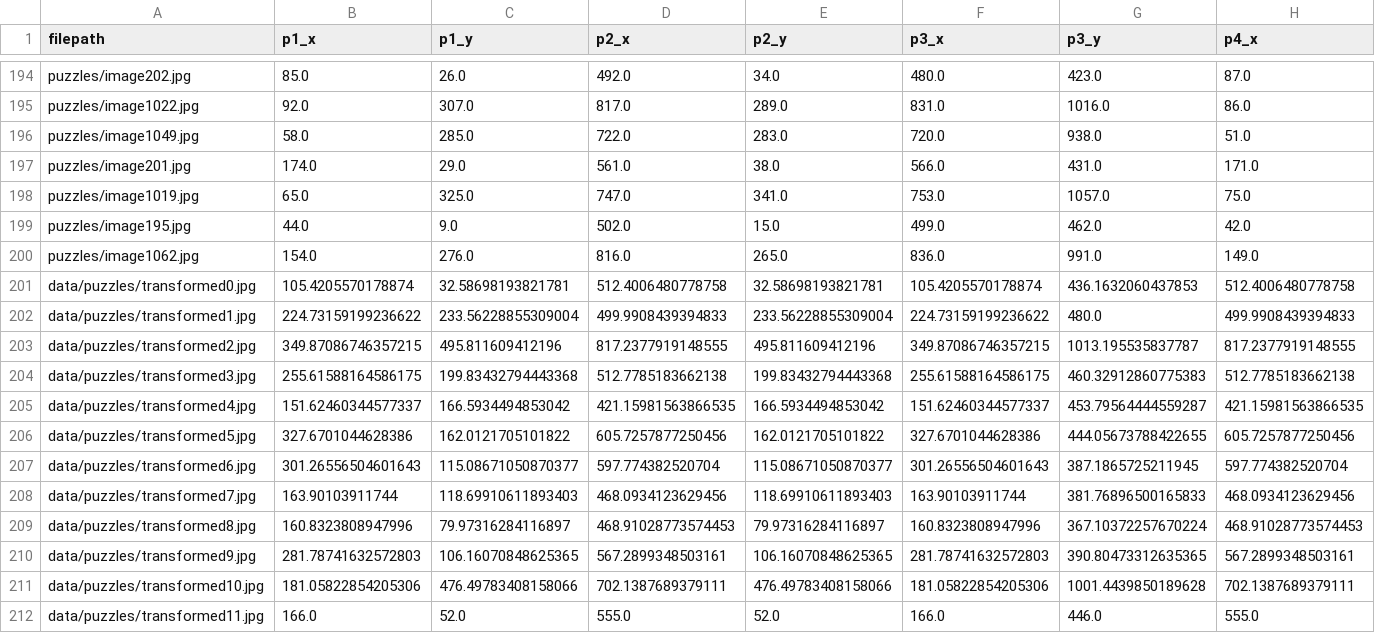
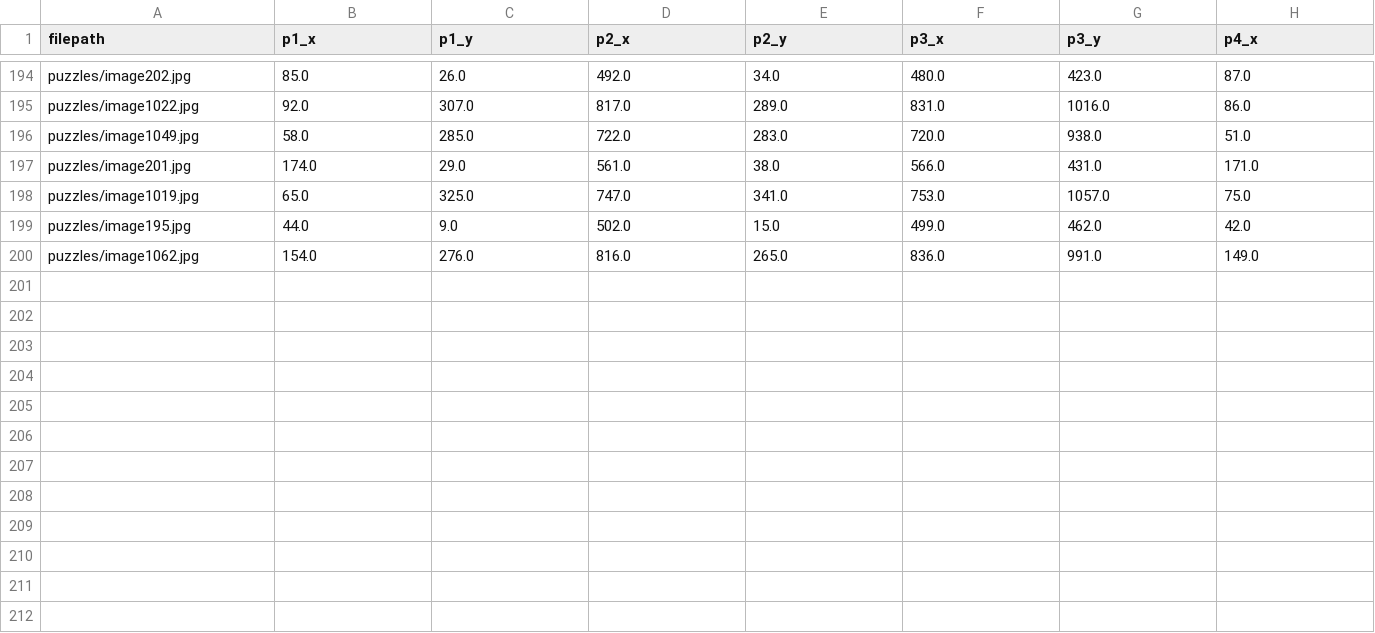
Before and after one commit to andraspalasti/sudoku-solver, a CSV file: data/outlines_sorted.csv, drawn as a sheet; only a part is shown, gaps mark what is left out; rows hold the shown columns only; the diff names each change by its address in the sheet, - before the commit and + after, or states it on an @@ line.

Commit message:
removed augmentations

```diff
--- a/data/outlines_sorted.csv
+++ b/data/outlines_sorted.csv
-row 201: data/puzzles/transformed0.jpg | 105.4205570178874 | 32.58698193821781 | 512.4006480778758 | 32.58698193821781 | 105.4205570178874 | 436.1632060437853 | 512.4006480778758
-row 202: data/puzzles/transformed1.jpg | 224.73159199236622 | 233.56228855309004 | 499.9908439394833 | 233.56228855309004 | 224.73159199236622 | 480.0 | 499.9908439394833
-row 203: data/puzzles/transformed2.jpg | 349.87086746357215 | 495.811609412196 | 817.2377919148555 | 495.811609412196 | 349.87086746357215 | 1013.195535837787 | 817.2377919148555
-row 204: data/puzzles/transformed3.jpg | 255.61588164586175 | 199.83432794443368 | 512.7785183662138 | 199.83432794443368 | 255.61588164586175 | 460.32912860775383 | 512.7785183662138
-row 205: data/puzzles/transformed4.jpg | 151.62460344577337 | 166.5934494853042 | 421.15981563866535 | 166.5934494853042 | 151.62460344577337 | 453.79564444559287 | 421.15981563866535
-row 206: data/puzzles/transformed5.jpg | 327.6701044628386 | 162.0121705101822 | 605.7257877250456 | 162.0121705101822 | 327.6701044628386 | 444.05673788422655 | 605.7257877250456
-row 207: data/puzzles/transformed6.jpg | 301.26556504601643 | 115.08671050870377 | 597.774382520704 | 115.08671050870377 | 301.26556504601643 | 387.1865725211945 | 597.774382520704
-row 208: data/puzzles/transformed7.jpg | 163.90103911744 | 118.69910611893403 | 468.0934123629456 | 118.69910611893403 | 163.90103911744 | 381.76896500165833 | 468.0934123629456
-row 209: data/puzzles/transformed8.jpg | 160.8323808947996 | 79.97316284116897 | 468.91028773574453 | 79.97316284116897 | 160.8323808947996 | 367.10372257670224 | 468.91028773574453
-row 210: data/puzzles/transformed9.jpg | 281.78741632572803 | 106.16070848625365 | 567.2899348503161 | 106.16070848625365 | 281.78741632572803 | 390.80473312635365 | 567.2899348503161
-row 211: data/puzzles/transformed10.jpg | 181.05822854205306 | 476.49783408158066 | 702.1387689379111 | 476.49783408158066 | 181.05822854205306 | 1001.4439850189628 | 702.1387689379111
-row 212: data/puzzles/transformed11.jpg | 166.0 | 52.0 | 555.0 | 52.0 | 166.0 | 446.0 | 555.0
```
